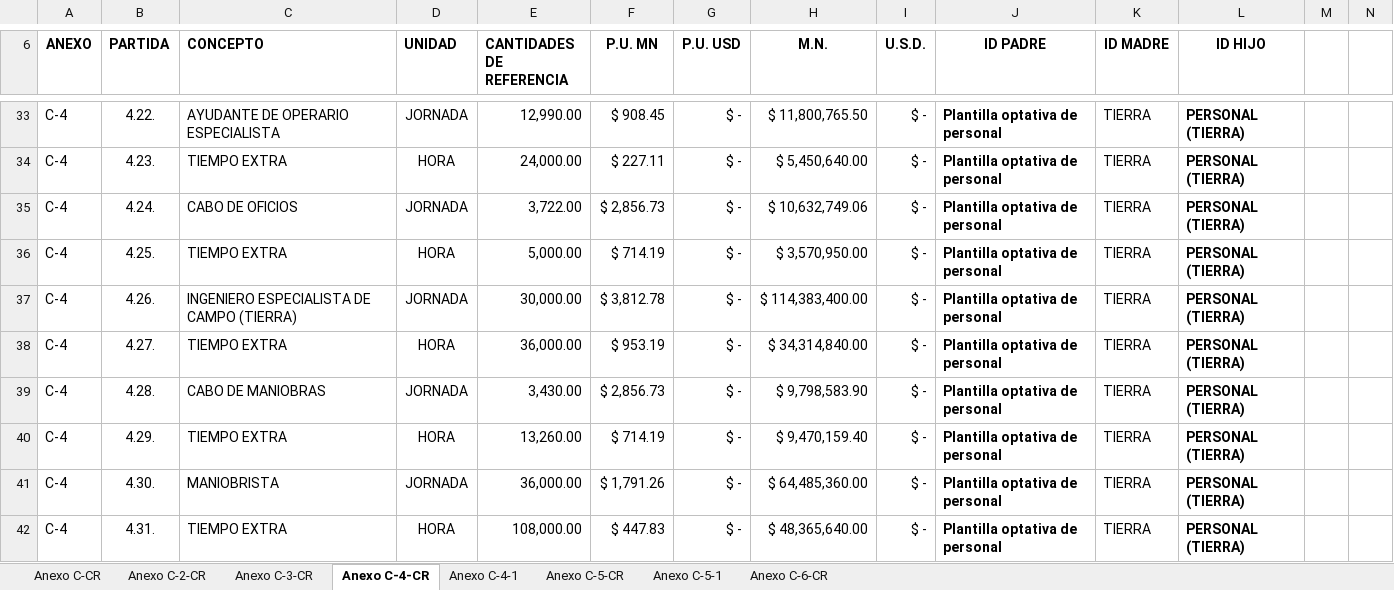
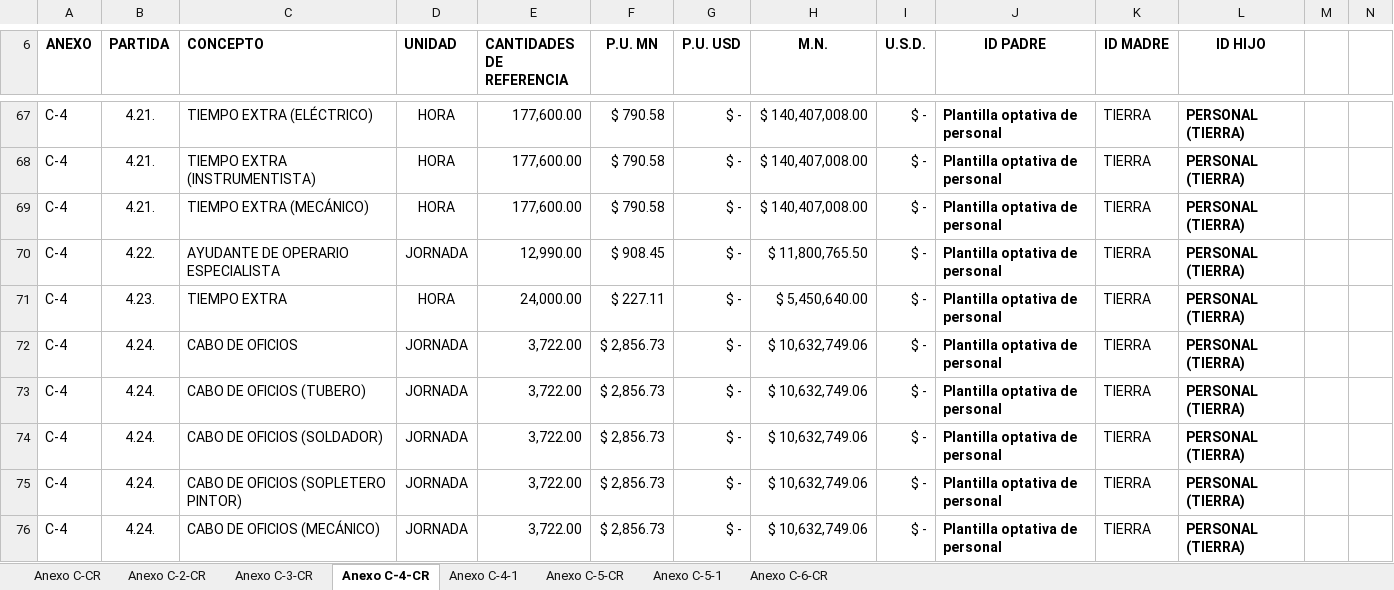
Before and after one commit to StrHiugh/sascop_bme, an Excel workbook: ANEXO_C_CONTRATO.xlsx, sheet Anexo C-4-CR, drawn as a sheet; only a part is shown, gaps mark what is left out; the shorter side is filled out with more unchanged rows; values as stored, in another font and other column widths than the file's, no borders; charts and pictures and table styles not drawn; rows hold the shown columns only; the diff covers the shown part only; the diff names each change by its address in the sheet, - before the commit and + after, or states it on an @@ line.

Commit message:
AJUSTES EN VIEW DE PRODUCCION E IMPORTACION PARA CONSIDERACION DE ANEXOS Y PARTIDAS REPETIDAS. FALTA VERIFICAR FUNCIONAMIENTO DE REPROGRAMACIONES

```diff
--- a/ANEXO_C_CONTRATO.xlsx (sheet Anexo C-4-CR)
+++ b/ANEXO_C_CONTRATO.xlsx (sheet Anexo C-4-CR)
+row 67: C-4 | 4.21. | TIEMPO EXTRA (ELÉCTRICO) | HORA | 177,600.00 | $ 790.58 | $ - | $ 140,407,008.00 | $ - | Plantilla optativa de personal | TIERRA | PERSONAL (TIERRA)
+row 68: C-4 | 4.21. | TIEMPO EXTRA (INSTRUMENTISTA) | HORA | 177,600.00 | $ 790.58 | $ - | $ 140,407,008.00 | $ - | Plantilla optativa de personal | TIERRA | PERSONAL (TIERRA)
+row 69: C-4 | 4.21. | TIEMPO EXTRA (MECÁNICO) | HORA | 177,600.00 | $ 790.58 | $ - | $ 140,407,008.00 | $ - | Plantilla optativa de personal | TIERRA | PERSONAL (TIERRA)
+row 73: C-4 | 4.24. | CABO DE OFICIOS (TUBERO) | JORNADA | 3,722.00 | $ 2,856.73 | $ - | $ 10,632,749.06 | $ - | Plantilla optativa de personal | TIERRA | PERSONAL (TIERRA)
+row 74: C-4 | 4.24. | CABO DE OFICIOS (SOLDADOR) | JORNADA | 3,722.00 | $ 2,856.73 | $ - | $ 10,632,749.06 | $ - | Plantilla optativa de personal | TIERRA | PERSONAL (TIERRA)
+row 75: C-4 | 4.24. | CABO DE OFICIOS (SOPLETERO PINTOR) | JORNADA | 3,722.00 | $ 2,856.73 | $ - | $ 10,632,749.06 | $ - | Plantilla optativa de personal | TIERRA | PERSONAL (TIERRA)
+row 76: C-4 | 4.24. | CABO DE OFICIOS (MECÁNICO) | JORNADA | 3,722.00 | $ 2,856.73 | $ - | $ 10,632,749.06 | $ - | Plantilla optativa de personal | TIERRA | PERSONAL (TIERRA)
```
Also changed, not shown: 42 added rows and 22 hidden or unhidden rows elsewhere in this sheet, sheet Anexo C-4-1, 12 other files.
